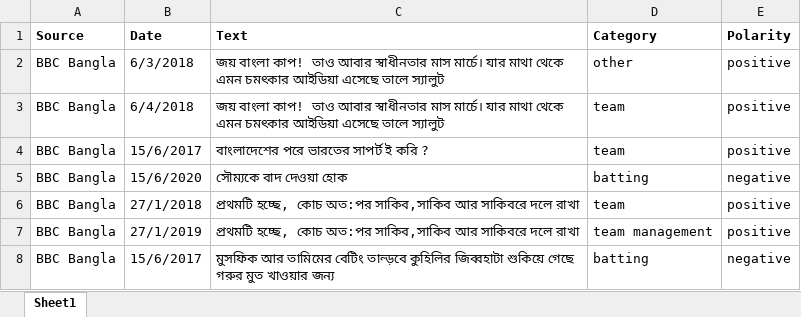
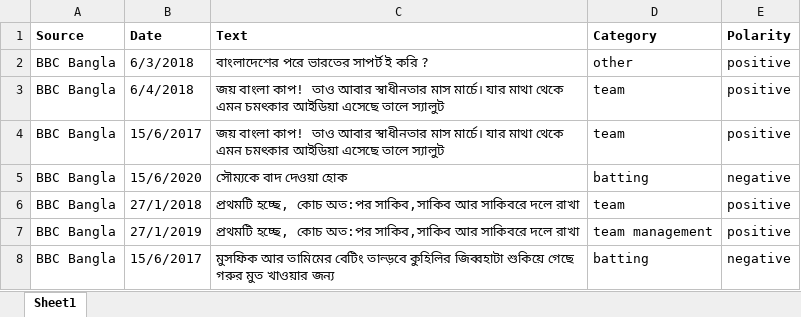
Before and after one commit to NitishOritro/SentimentAnalysis, an Excel workbook: data/main-data/Cricket.xlsx, sheet Sheet1, drawn as a sheet; only a part is shown; values as stored, in another font and other column widths than the file's, no borders; the diff names each change by its address in the sheet, - before the commit and + after, or states it on an @@ line.

```diff
--- a/data/main-data/Cricket.xlsx (sheet Sheet1)
+++ b/data/main-data/Cricket.xlsx (sheet Sheet1)
-C2 (Text): জয় বাংলা কাপ! তাও আবার স্বাধীনতার মাস মার্চে। যার মাথা থেকে এমন চমৎকার আইডিয়া এসেছে তালে স্যালুট
+C2 (Text): বাংলাদেশের পরে ভারতের সাপর্ট ই করি ?
-C4 (Text): বাংলাদেশের পরে ভারতের সাপর্ট ই করি ?
+C4 (Text): জয় বাংলা কাপ! তাও আবার স্বাধীনতার মাস মার্চে। যার মাথা থেকে এমন চমৎকার আইডিয়া এসেছে তালে স্যালুট
```
Also changed, not shown: data/main-data/Restaurant.xlsx, data/main-data/save.xlsx, 4 other files.
